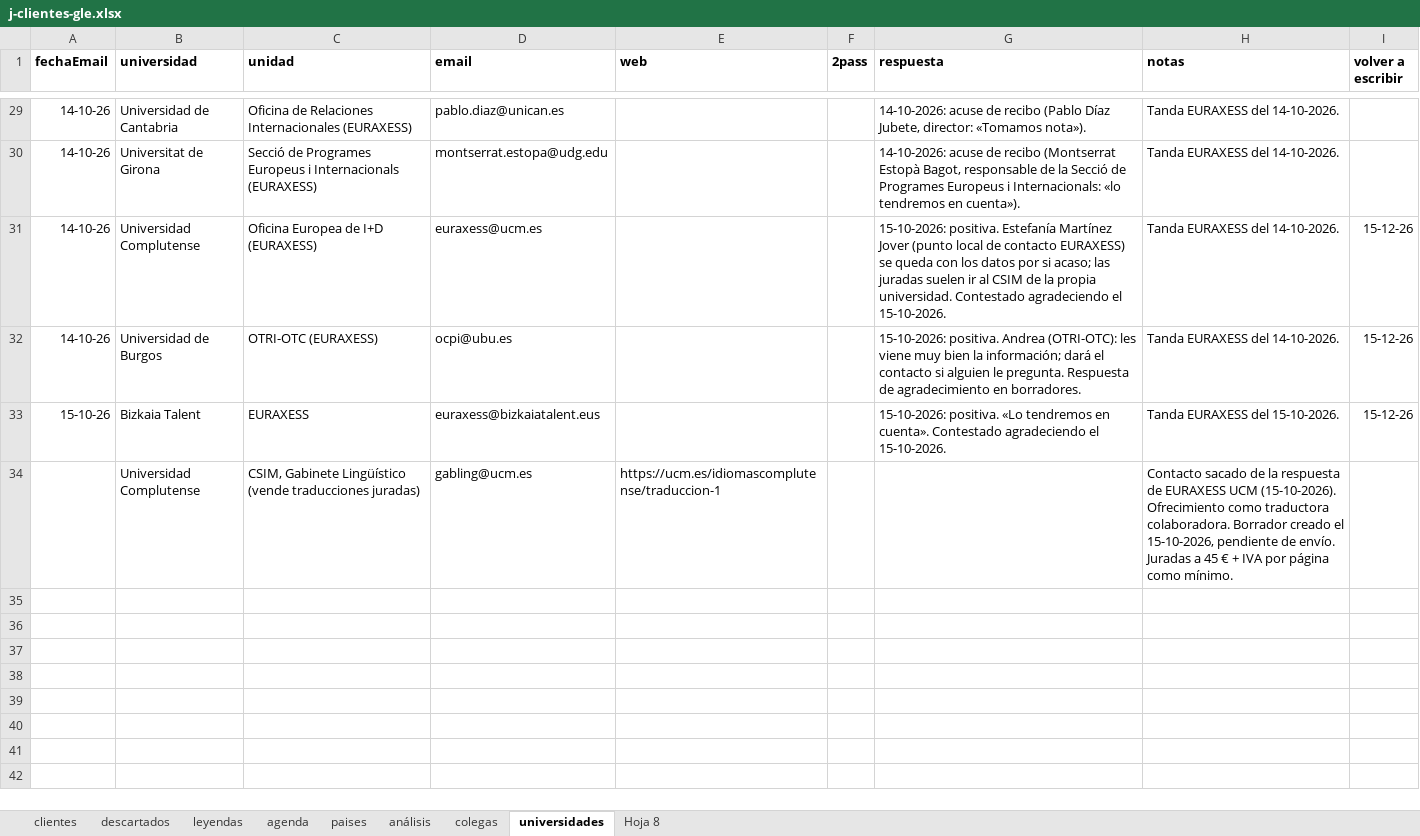
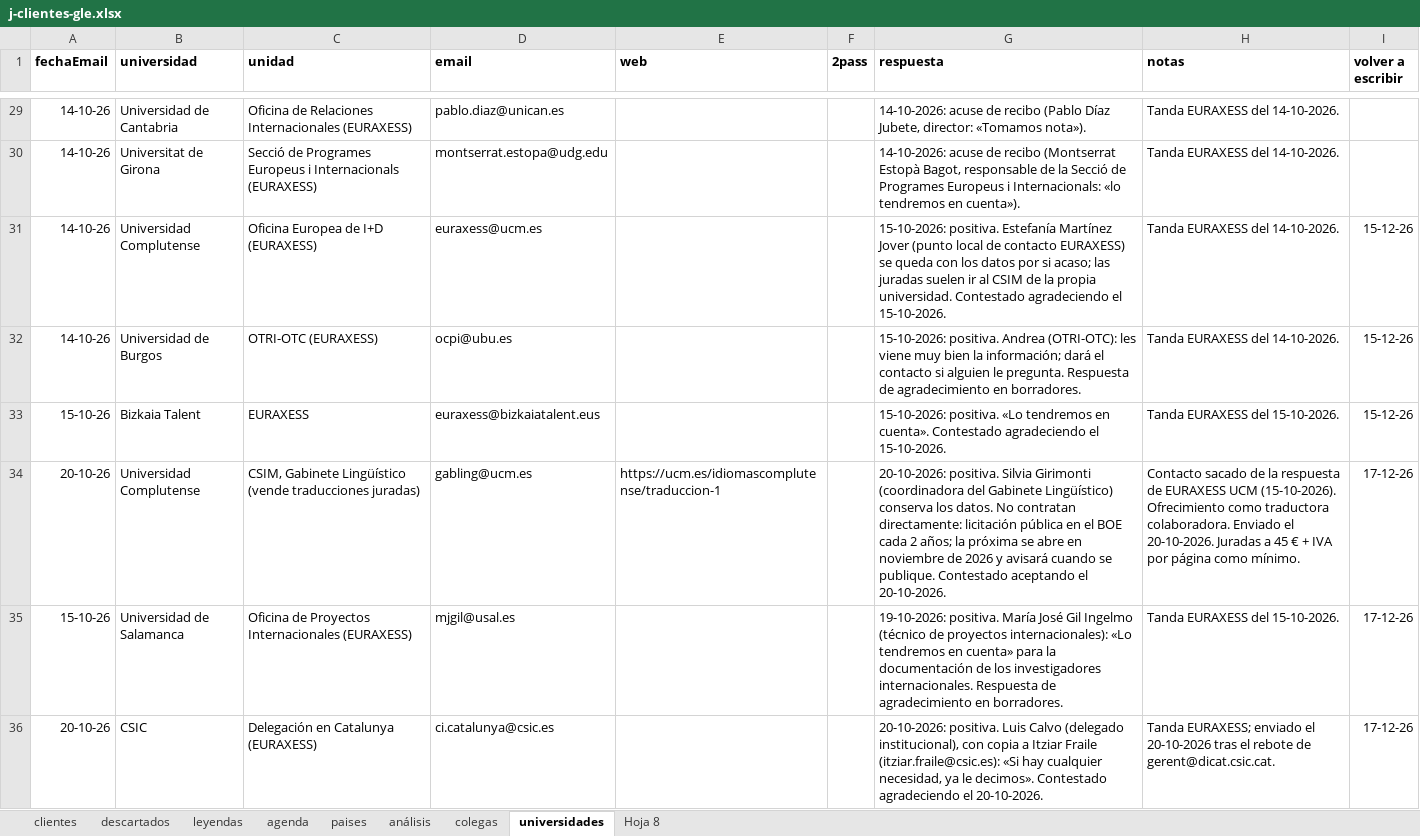
Before and after one commit to Rocio-bot/jurada, an Excel workbook: j-busqueda clientes/j-clientes-gle.xlsx, sheet universidades, drawn as a sheet; only a part is shown, gaps mark what is left out; values as stored, in another font and other column widths than the file's, no borders; the diff names each change by its address in the sheet, - before the commit and + after, or states it on an @@ line.

```diff
--- a/j-busqueda clientes/j-clientes-gle.xlsx (sheet universidades)
+++ b/j-busqueda clientes/j-clientes-gle.xlsx (sheet universidades)
-A34 (fechaEmail): (empty)
+A34 (fechaEmail): 20-10-26
-G34 (respuesta): (empty)
+G34 (respuesta): 20-10-2026: positiva. Silvia Girimonti (coordinadora del Gabinete Lingüístico) conserva los datos. No contratan directamente: licitación pública en el BOE cada 2 años; la próxima se abre en noviembre de 2026 y avisará cuando se publique. Contestado aceptando el 20-10-2026.
-H34 (notas): …traductora colaboradora. Borrador creado el 15-10-2026, pendiente de envío. Juradas a…
+H34 (notas): …traductora colaboradora. Enviado el 20-10-2026. Juradas a…
-I34 (volver a escribir): (empty)
+I34 (volver a escribir): 17-12-26
+row 35: 15-10-26 | Universidad de Salamanca | Oficina de Proyectos Internacionales (EURAXESS) | mjgil@usal.es |  |  | 19-10-2026: positiva. María José Gil Ingelmo (técnico de proyectos internacionales): «Lo tendremos en cuenta» para la documentación de los investigadores internacionales. Respuesta de agradecimiento en borradores. | Tanda EURAXESS del 15-10-2026. | 17-12-26
+row 36: 20-10-26 | CSIC | Delegación en Catalunya (EURAXESS) | ci.catalunya@csic.es |  |  | 20-10-2026: positiva. Luis Calvo (delegado institucional), con copia a Itziar Fraile (itziar.fraile@csic.es): «Si hay cualquier necesidad, ya le decimos». Contestado agradeciendo el 20-10-2026. | Tanda EURAXESS; enviado el 20-10-2026 tras el rebote de gerent@dicat.csic.cat. | 17-12-26
```
